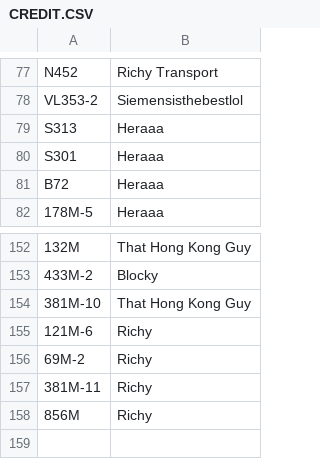
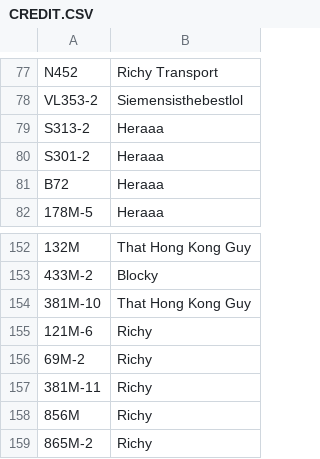
Before and after one commit to XM9G/railway-photos, a CSV file: CREDIT.CSV, drawn as a sheet; only a part is shown, gaps mark what is left out; the diff names each change by its address in the sheet, - before the commit and + after, or states it on an @@ line.

```diff
--- a/CREDIT.CSV
+++ b/CREDIT.CSV
-A79: S313
+A79: S313-2
-A80: S301
+A80: S301-2
+row 159: 865M-2 | Richy
```
Also changed, not shown: 40 other files.
